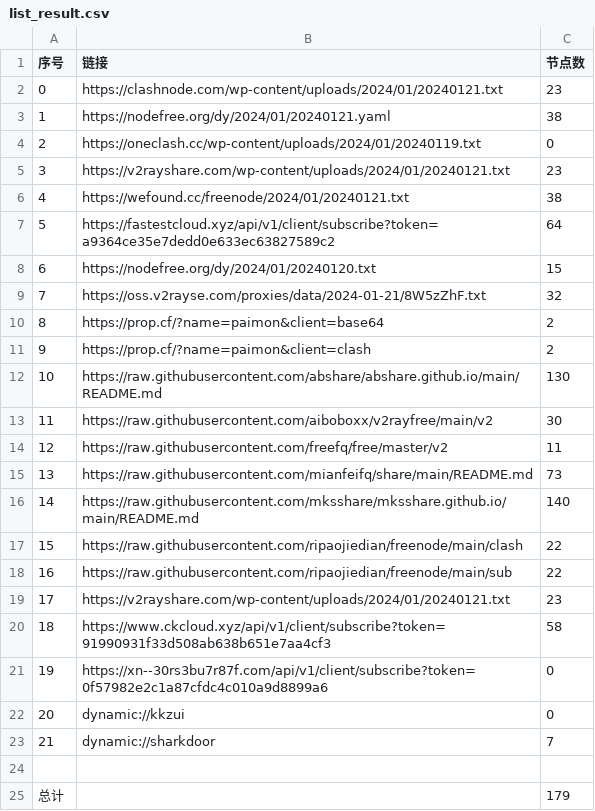
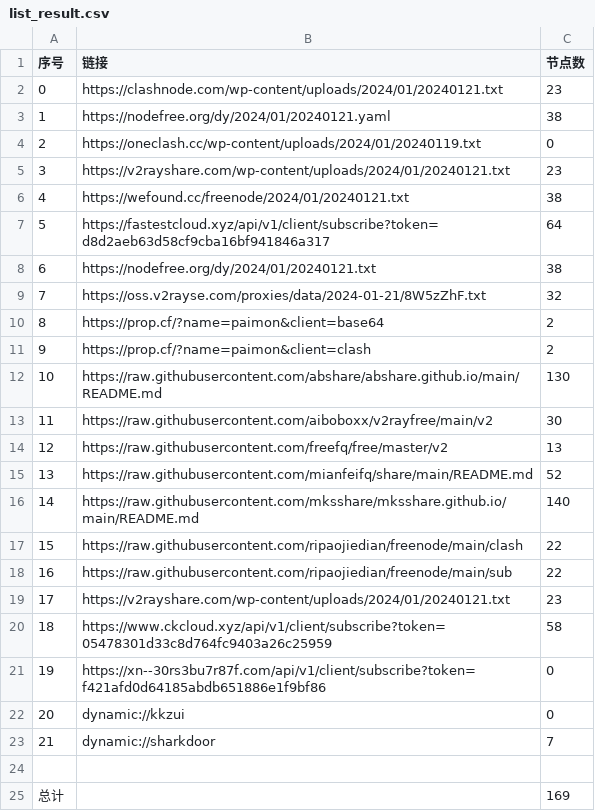
Before and after one commit to hdrafyy/NoMoreWalls, a CSV file: list_result.csv, drawn as a sheet.

```diff
--- a/list_result.csv
+++ b/list_result.csv
@@ -6,4 +6,4 @@
 4,https://wefound.cc/freenode/2024/01/20240121.txt,38
-5,https://fastestcloud.xyz/api/v1/client/subscribe?token=a9364ce35e7dedd0e633ec63827589c2,64
-6,https://nodefree.org/dy/2024/01/20240120.txt,15
+5,https://fastestcloud.xyz/api/v1/client/subscribe?token=d8d2aeb63d58cf9cba16bf941846a317,64
+6,https://nodefree.org/dy/2024/01/20240121.txt,38
 7,https://oss.v2rayse.com/proxies/data/2024-01-21/8W5zZhF.txt,32
@@ -13,4 +13,4 @@
 11,https://raw.githubusercontent.com/aiboboxx/v2rayfree/main/v2,30
-12,https://raw.githubusercontent.com/freefq/free/master/v2,11
-13,https://raw.githubusercontent.com/mianfeifq/share/main/README.md,73
+12,https://raw.githubusercontent.com/freefq/free/master/v2,13
+13,https://raw.githubusercontent.com/mianfeifq/share/main/README.md,52
 14,https://raw.githubusercontent.com/mksshare/mksshare.github.io/main/README.md,140
@@ -19,4 +19,4 @@
 17,https://v2rayshare.com/wp-content/uploads/2024/01/20240121.txt,23
-18,https://www.ckcloud.xyz/api/v1/client/subscribe?token=91990931f33d508ab638b651e7aa4cf3,58
-19,https://xn--30rs3bu7r87f.com/api/v1/client/subscribe?token=0f57982e2c1a87cfdc4c010a9d8899a6,0
+18,https://www.ckcloud.xyz/api/v1/client/subscribe?token=05478301d33c8d764fc9403a26c25959,58
+19,https://xn--30rs3bu7r87f.com/api/v1/client/subscribe?token=f421afd0d64185abdb651886e1f9bf86,0
 20,dynamic://kkzui,0
@@ -24,2 +24,2 @@
 
-总计,,179
+总计,,169
```
Also changed, not shown: 13 other files.
